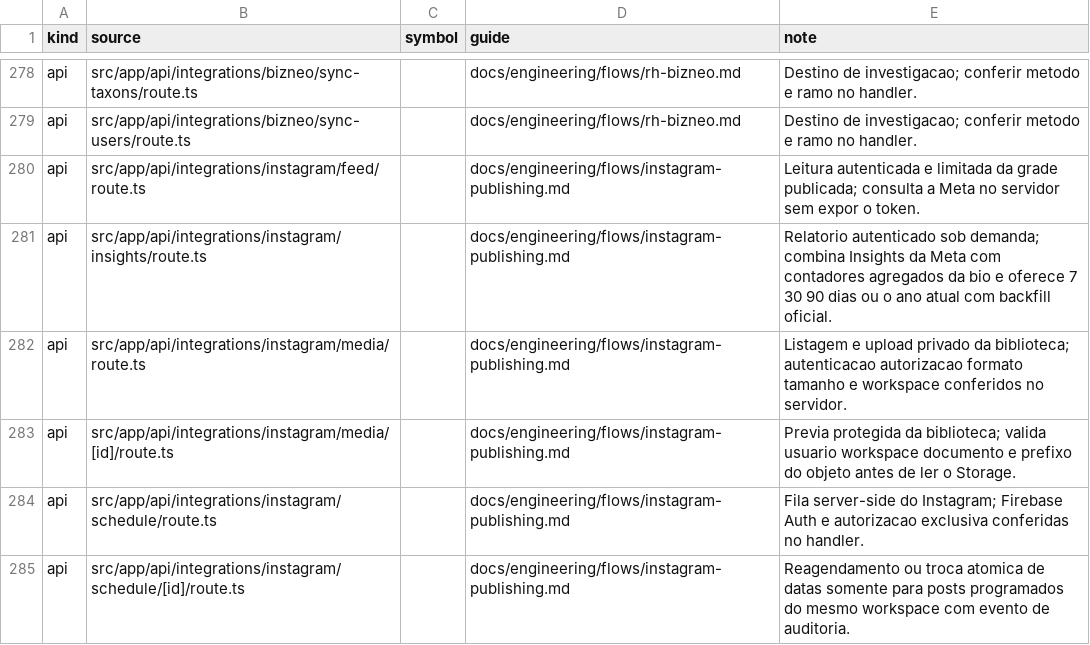
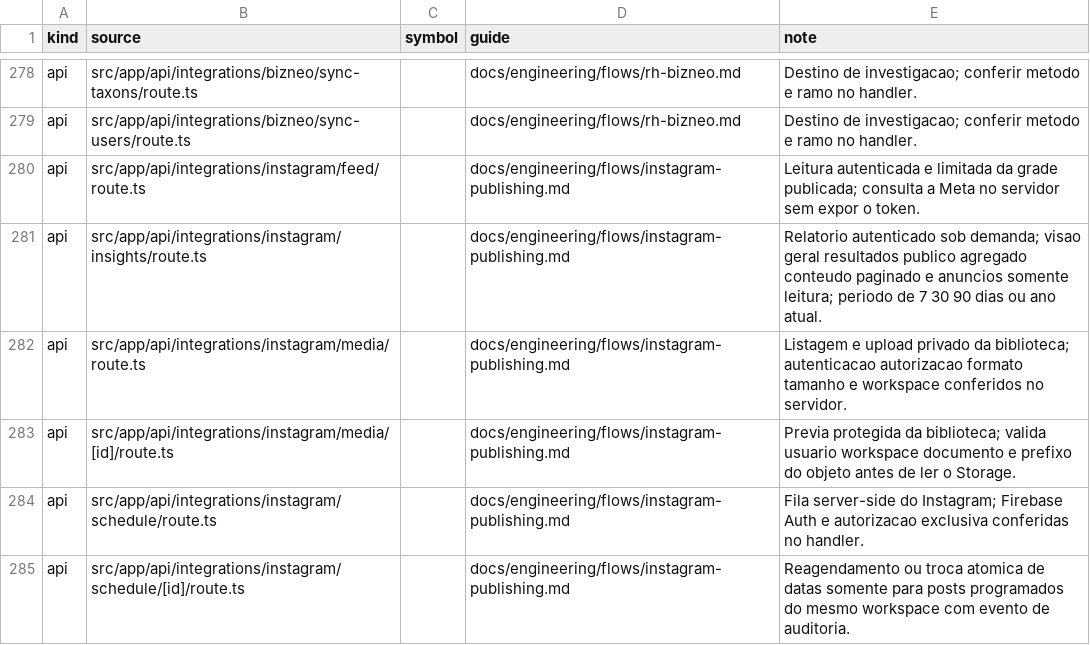
Before and after one commit to administrativo-art/Coala-OP, a CSV file: docs/engineering/surface-flow-matrix.csv, drawn as a sheet; only a part is shown, gaps mark what is left out.

Commit message:
feat(instagram): expand insights sections

```diff
--- a/docs/engineering/surface-flow-matrix.csv
+++ b/docs/engineering/surface-flow-matrix.csv
@@ -280,3 +280,3 @@ api,src/app/api/integrations/bizneo/sync-users/route.ts,,docs/engineering/flows/
 api,src/app/api/integrations/instagram/feed/route.ts,,docs/engineering/flows/instagram-publishing.md,Leitura autenticada e limitada da grade publicada; consulta a Meta no servidor sem expor o token.
-api,src/app/api/integrations/instagram/insights/route.ts,,docs/engineering/flows/instagram-publishing.md,Relatorio autenticado sob demanda; combina Insights da Meta com contadores agregados da bio e oferece 7 30 90 dias ou o ano atual com backfill oficial.
+api,src/app/api/integrations/instagram/insights/route.ts,,docs/engineering/flows/instagram-publishing.md,Relatorio autenticado sob demanda; visao geral resultados publico agregado conteudo paginado e anuncios somente leitura; periodo de 7 30 90 dias ou ano atual.
 api,src/app/api/integrations/instagram/media/route.ts,,docs/engineering/flows/instagram-publishing.md,Listagem e upload privado da biblioteca; autenticacao autorizacao formato tamanho e workspace conferidos no servidor.
```
Also changed, not shown: 12 other files.
